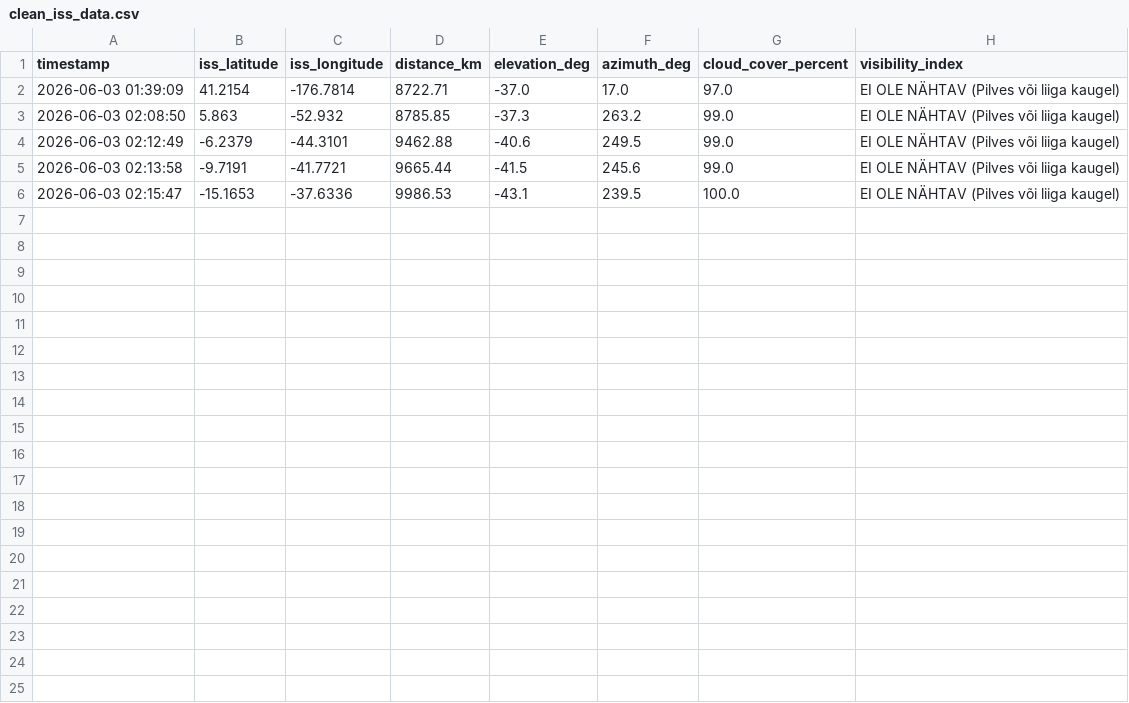
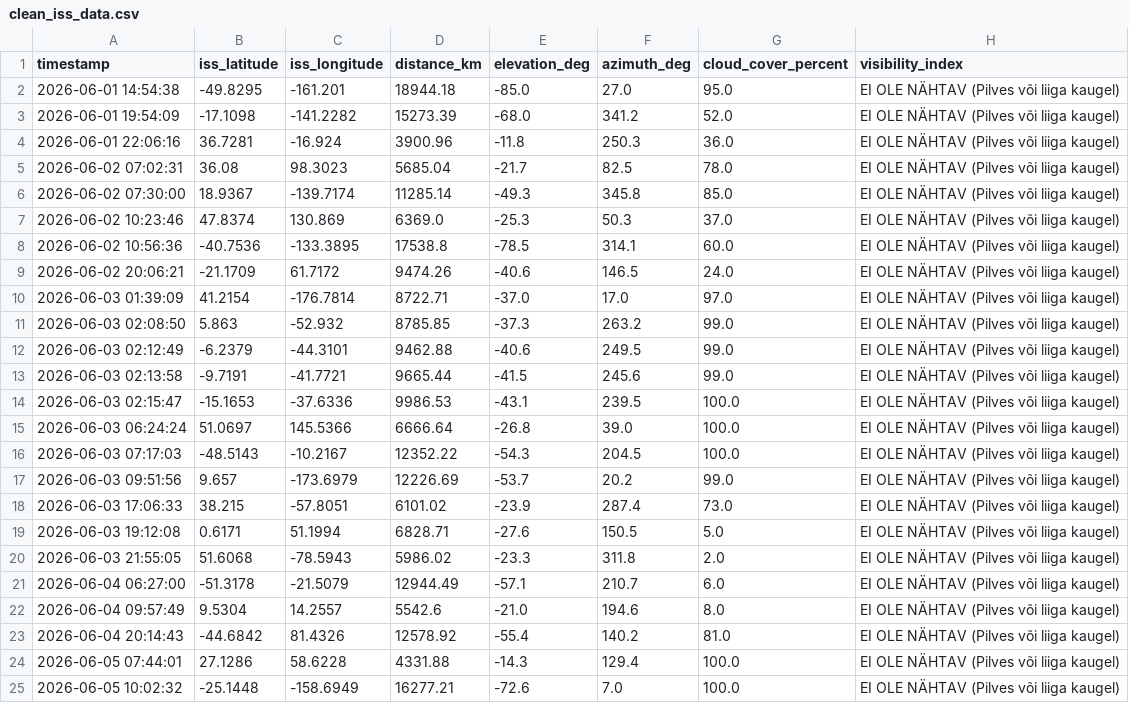
Before and after one commit to nataljapilipenkovik-crypto/ISS_Projekt, a CSV file: data/clean_iss_data.csv, drawn as a sheet.

Commit message:
data: liidetud mõlema haru andmed kokku python3 abil

```diff
--- a/data/clean_iss_data.csv
+++ b/data/clean_iss_data.csv
@@ -1,2 +1,10 @@
 timestamp,iss_latitude,iss_longitude,distance_km,elevation_deg,azimuth_deg,cloud_cover_percent,visibility_index
+2026-06-01 14:54:38,-49.8295,-161.201,18944.18,-85.0,27.0,95.0,EI OLE NÄHTAV (Pilves või liiga kaugel)
+2026-06-01 19:54:09,-17.1098,-141.2282,15273.39,-68.0,341.2,52.0,EI OLE NÄHTAV (Pilves või liiga kaugel)
+2026-06-01 22:06:16,36.7281,-16.924,3900.96,-11.8,250.3,36.0,EI OLE NÄHTAV (Pilves või liiga kaugel)
+2026-06-02 07:02:31,36.08,98.3023,5685.04,-21.7,82.5,78.0,EI OLE NÄHTAV (Pilves või liiga kaugel)
+2026-06-02 07:30:00,18.9367,-139.7174,11285.14,-49.3,345.8,85.0,EI OLE NÄHTAV (Pilves või liiga kaugel)
+2026-06-02 10:23:46,47.8374,130.869,6369.0,-25.3,50.3,37.0,EI OLE NÄHTAV (Pilves või liiga kaugel)
+2026-06-02 10:56:36,-40.7536,-133.3895,17538.8,-78.5,314.1,60.0,EI OLE NÄHTAV (Pilves või liiga kaugel)
+2026-06-02 20:06:21,-21.1709,61.7172,9474.26,-40.6,146.5,24.0,EI OLE NÄHTAV (Pilves või liiga kaugel)
 2026-06-03 01:39:09,41.2154,-176.7814,8722.71,-37.0,17.0,97.0,EI OLE NÄHTAV (Pilves või liiga kaugel)
@@ -6 +14,12 @@ timestamp,iss_latitude,iss_longitude,distance_km,elevation_deg,azimuth_deg,cloud
 2026-06-03 02:15:47,-15.1653,-37.6336,9986.53,-43.1,239.5,100.0,EI OLE NÄHTAV (Pilves või liiga kaugel)
+2026-06-03 06:24:24,51.0697,145.5366,6666.64,-26.8,39.0,100.0,EI OLE NÄHTAV (Pilves või liiga kaugel)
+2026-06-03 07:17:03,-48.5143,-10.2167,12352.22,-54.3,204.5,100.0,EI OLE NÄHTAV (Pilves või liiga kaugel)
+2026-06-03 09:51:56,9.657,-173.6979,12226.69,-53.7,20.2,99.0,EI OLE NÄHTAV (Pilves või liiga kaugel)
+2026-06-03 17:06:33,38.215,-57.8051,6101.02,-23.9,287.4,73.0,EI OLE NÄHTAV (Pilves või liiga kaugel)
+2026-06-03 19:12:08,0.6171,51.1994,6828.71,-27.6,150.5,5.0,EI OLE NÄHTAV (Pilves või liiga kaugel)
+2026-06-03 21:55:05,51.6068,-78.5943,5986.02,-23.3,311.8,2.0,EI OLE NÄHTAV (Pilves või liiga kaugel)
+2026-06-04 06:27:00,-51.3178,-21.5079,12944.49,-57.1,210.7,6.0,EI OLE NÄHTAV (Pilves või liiga kaugel)
+2026-06-04 09:57:49,9.5304,14.2557,5542.6,-21.0,194.6,8.0,EI OLE NÄHTAV (Pilves või liiga kaugel)
+2026-06-04 20:14:43,-44.6842,81.4326,12578.92,-55.4,140.2,81.0,EI OLE NÄHTAV (Pilves või liiga kaugel)
+2026-06-05 07:44:01,27.1286,58.6228,4331.88,-14.3,129.4,100.0,EI OLE NÄHTAV (Pilves või liiga kaugel)
+2026-06-05 10:02:32,-25.1448,-158.6949,16277.21,-72.6,7.0,100.0,EI OLE NÄHTAV (Pilves või liiga kaugel)
```
